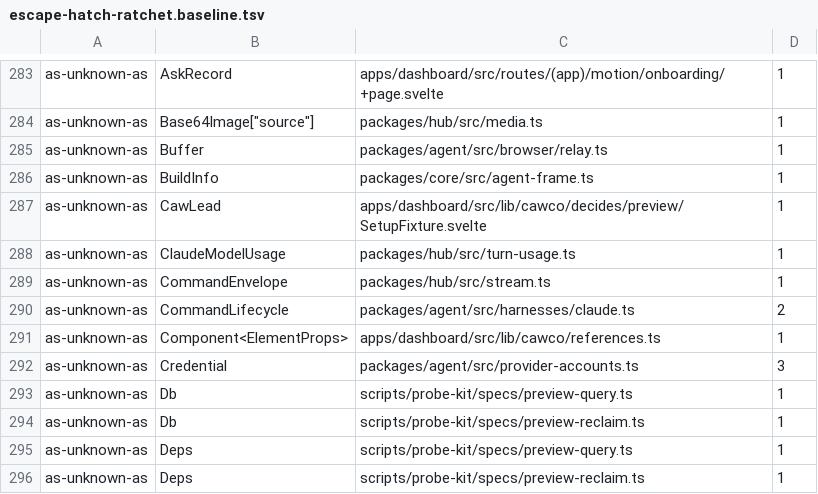
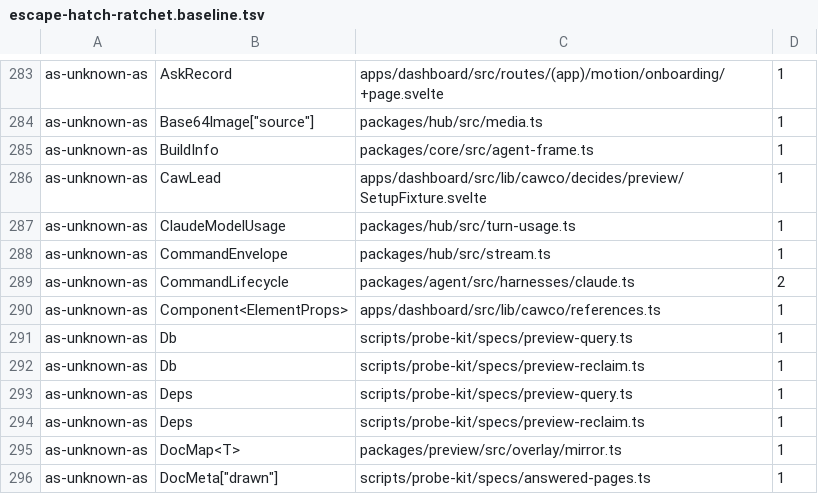
Before and after one commit to Bewinxed/cawco, a TSV file: scripts/escape-hatch-ratchet.baseline.tsv, drawn as a sheet; only a part is shown, gaps mark what is left out; the shorter side is filled out with more unchanged rows.

```diff
--- a/scripts/escape-hatch-ratchet.baseline.tsv
+++ b/scripts/escape-hatch-ratchet.baseline.tsv
@@ -284,3 +284,2 @@ as-unknown-as	AskRecord	apps/dashboard/src/routes/(app)/motion/onboarding/+page.
 as-unknown-as	Base64Image["source"]	packages/hub/src/media.ts	1
-as-unknown-as	Buffer	packages/agent/src/browser/relay.ts	1
 as-unknown-as	BuildInfo	packages/core/src/agent-frame.ts	1
@@ -291,3 +290,2 @@ as-unknown-as	CommandLifecycle	packages/agent/src/harnesses/claude.ts	2
 as-unknown-as	Component<ElementProps>	apps/dashboard/src/lib/cawco/references.ts	1
-as-unknown-as	Credential	packages/agent/src/provider-accounts.ts	3
 as-unknown-as	Db	scripts/probe-kit/specs/preview-query.ts	1
```
Also changed, not shown: 8 other files.
